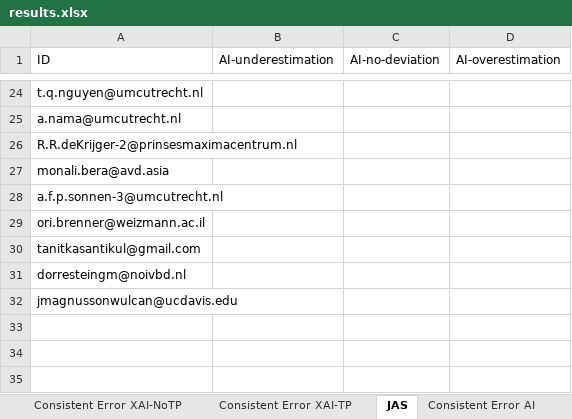
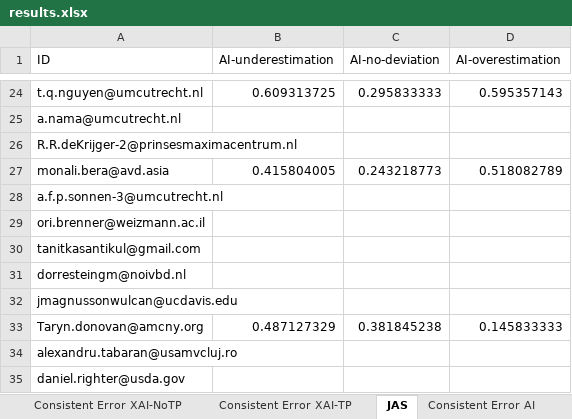
Before and after one commit to emelyrosbach/masterthesis, an Excel workbook: results.xlsx, sheet JAS, drawn as a sheet; only a part is shown, gaps mark what is left out; values as stored, in another font and other column widths than the file's, no borders; the diff covers the shown part only; the diff names each change by its address in the sheet, - before the commit and + after, or states it on an @@ line.

```diff
--- a/results.xlsx (sheet JAS)
+++ b/results.xlsx (sheet JAS)
-B24 (AI-underestimation): (empty)
+B24 (AI-underestimation): 0.609313725
-C24 (AI-no-deviation): (empty)
+C24 (AI-no-deviation): 0.295833333
-D24 (AI-overestimation): (empty)
+D24 (AI-overestimation): 0.595357143
-B27 (AI-underestimation): (empty)
+B27 (AI-underestimation): 0.415804005
-C27 (AI-no-deviation): (empty)
+C27 (AI-no-deviation): 0.243218773
-D27 (AI-overestimation): (empty)
+D27 (AI-overestimation): 0.518082789
+row 33: Taryn.donovan@amcny.org | 0.487127329 | 0.381845238 | 0.145833333
+row 34: alexandru.tabaran@usamvcluj.ro
+row 35: daniel.righter@usda.gov
```
Also changed, not shown: 30 edited cells elsewhere in this sheet, sheet Consistent Error XAI, sheet General data, sheet Consistent Error XAI-TP, sheet Consistent Error XAI-NoTP, sheet Consistent Error Baseline, sheet Consistent Error AI, 2 more sheets, 3 other files.
